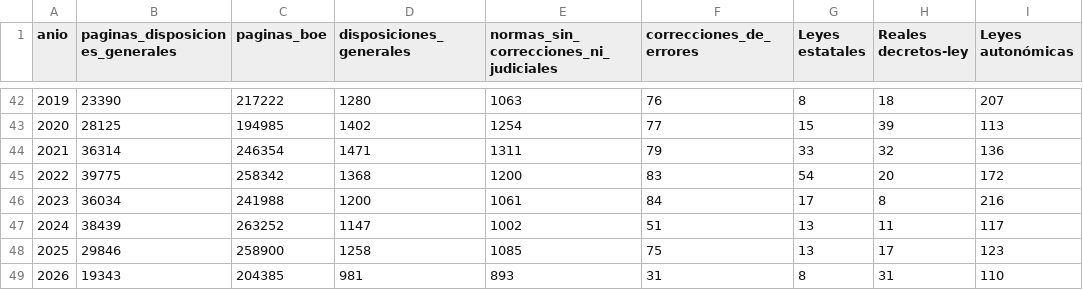
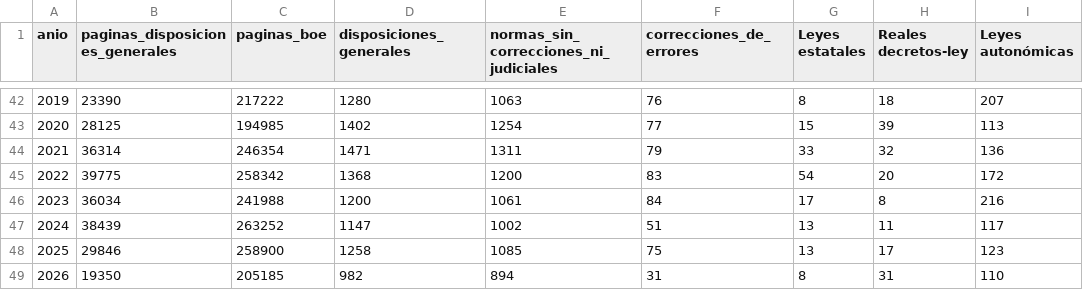
Before and after one commit to slopezrap/hiperlegislacion, a CSV file: docs/data/observatorio_anual.csv, drawn as a sheet; only a part is shown, gaps mark what is left out; the diff names each change by its address in the sheet, - before the commit and + after, or states it on an @@ line.

```diff
--- a/docs/data/observatorio_anual.csv
+++ b/docs/data/observatorio_anual.csv
-B49 (paginas_disposiciones_generales): 19343
+B49 (paginas_disposiciones_generales): 19350
-C49 (paginas_boe): 204385
+C49 (paginas_boe): 205185
-D49 (disposiciones_generales): 981
+D49 (disposiciones_generales): 982
-E49: 893
+E49: 894
```
Also changed, not shown: data/dias/2026.csv, data/s1/2026.csv, 1 other file.
